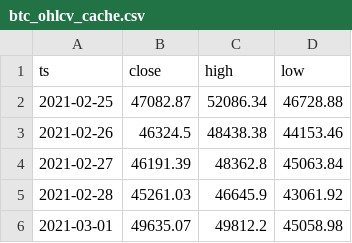
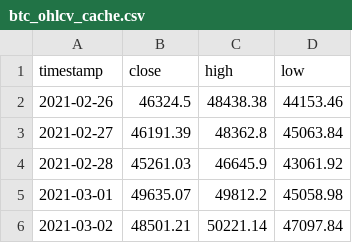
Before and after one commit to jwhinds74/btc-risk-bands, a CSV file: btc_ohlcv_cache.csv, drawn as a sheet; only a part is shown; the shorter side is filled out with more unchanged rows.

```diff
--- a/btc_ohlcv_cache.csv
+++ b/btc_ohlcv_cache.csv
@@ -1,3 +1,2 @@
-ts,close,high,low
-2021-02-25,47082.87,52086.34,46728.88
+timestamp,close,high,low
 2021-02-26,46324.5,48438.38,44153.46
```
Also changed, not shown: monitoring/health_log.csv, 1 other file.
